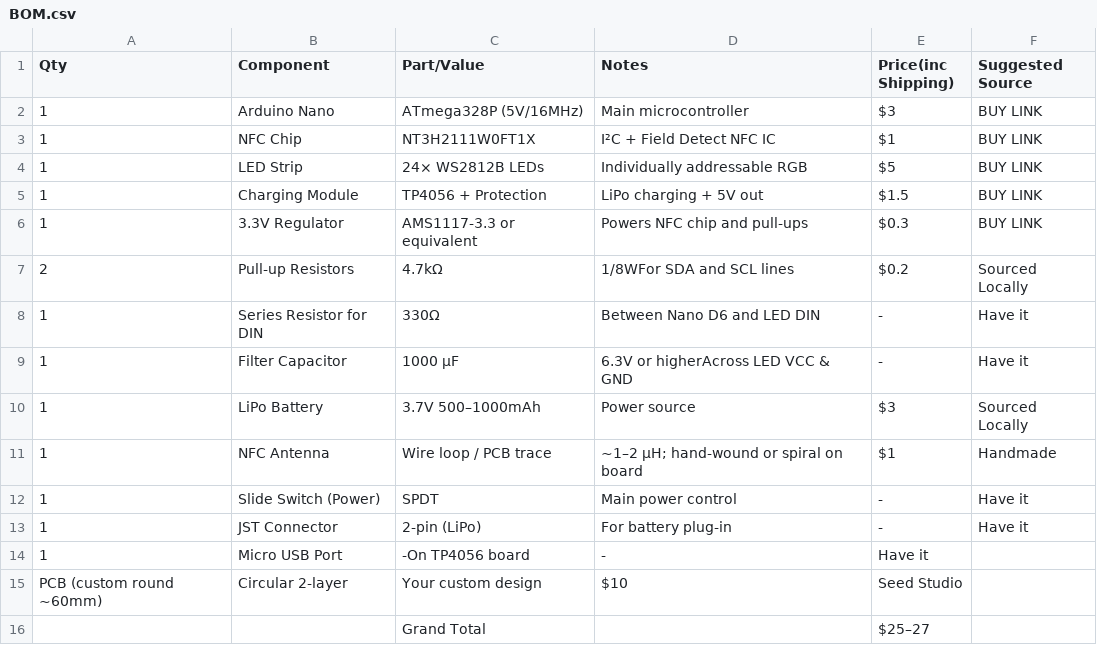
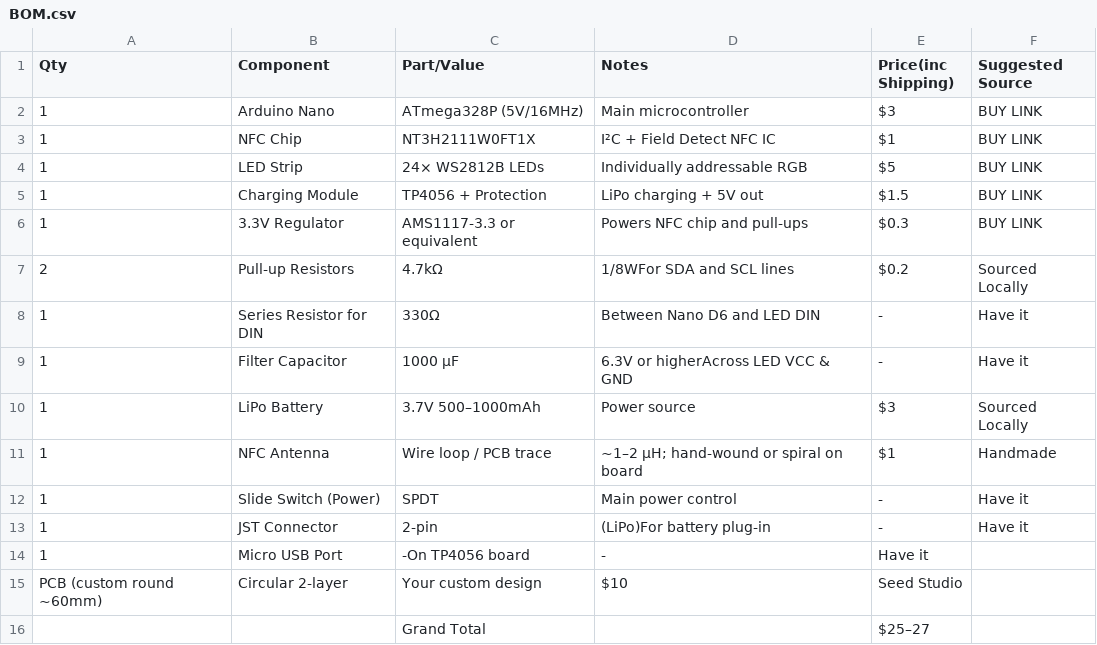
Before and after one commit to Armaan240/SquidDeck, a CSV file: BOM.csv, drawn as a sheet.

Commit message:
Update BOM.csv

```diff
--- a/BOM.csv
+++ b/BOM.csv
@@ -12,3 +12,3 @@ Qty,Component,Part/Value,Notes,Price(inc Shipping),Suggested Source
 1,Slide Switch (Power),SPDT,Main power control,-,Have it
-1,JST Connector,2-pin (LiPo),For battery plug-in,-,Have it
+1,JST Connector,2-pin, (LiPo)For battery plug-in,-,Have it
 1,Micro USB Port,-On TP4056 board,-,Have it
```
